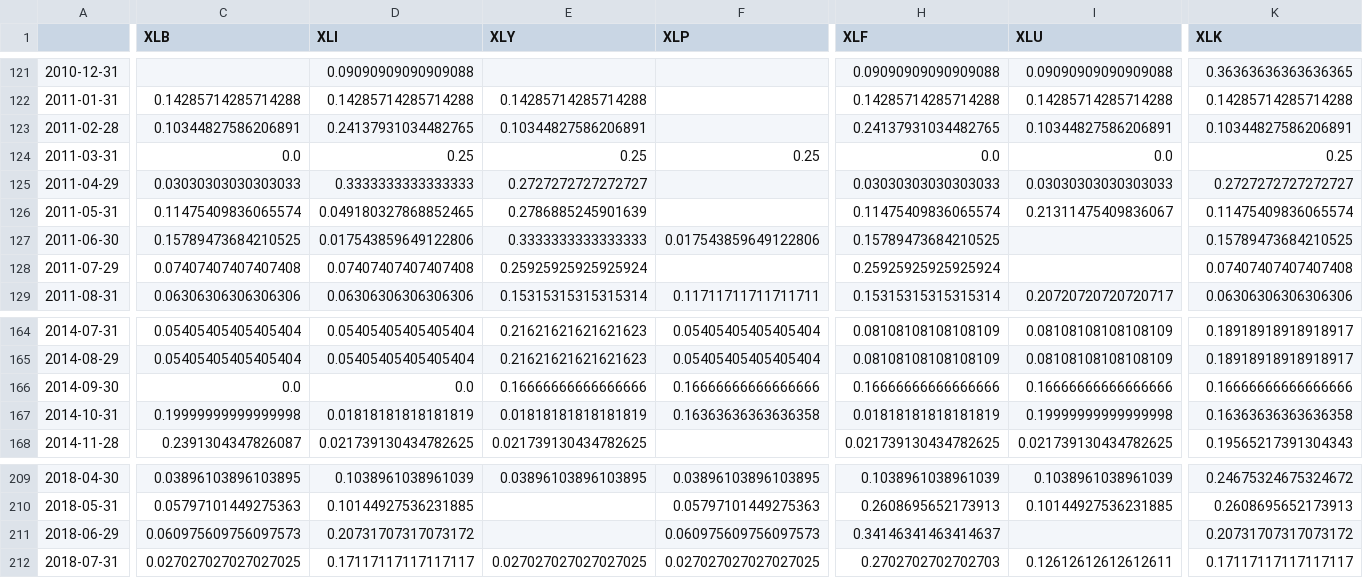
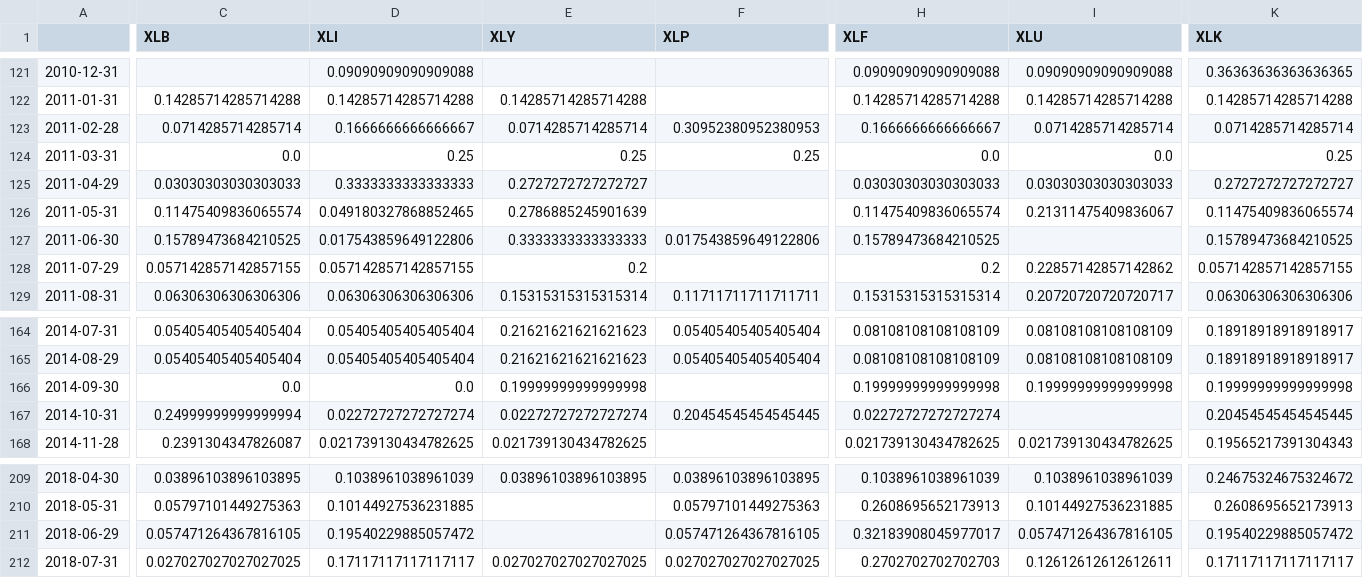
Before and after one commit to newbiecoder2017/GTAA, a CSV file: Sectors/weights_cash.csv, drawn as a sheet; only a part is shown, gaps mark what is left out; the diff covers the shown part only; the diff names each change by its address in the sheet, - before the commit and + after, or states it on an @@ line.

```diff
--- a/Sectors/weights_cash.csv
+++ b/Sectors/weights_cash.csv
-C123 (XLB): 0.10344827586206891
+C123 (XLB): 0.0714285714285714
-D123 (XLI): 0.24137931034482765
+D123 (XLI): 0.1666666666666667
-E123 (XLY): 0.10344827586206891
+E123 (XLY): 0.0714285714285714
-F123 (XLP): (empty)
+F123 (XLP): 0.30952380952380953
-H123 (XLF): 0.24137931034482765
+H123 (XLF): 0.1666666666666667
-I123 (XLU): 0.10344827586206891
+I123 (XLU): 0.0714285714285714
-K123 (XLK): 0.10344827586206891
+K123 (XLK): 0.0714285714285714
-C128 (XLB): 0.07407407407407408
+C128 (XLB): 0.057142857142857155
-D128 (XLI): 0.07407407407407408
+D128 (XLI): 0.057142857142857155
-E128 (XLY): 0.25925925925925924
+E128 (XLY): 0.2
-H128 (XLF): 0.25925925925925924
+H128 (XLF): 0.2
-I128 (XLU): (empty)
+I128 (XLU): 0.22857142857142862
-K128 (XLK): 0.07407407407407408
+K128 (XLK): 0.057142857142857155
-E166 (XLY): 0.16666666666666666
+E166 (XLY): 0.19999999999999998
-F166 (XLP): 0.16666666666666666
+F166 (XLP): (empty)
-H166 (XLF): 0.16666666666666666
+H166 (XLF): 0.19999999999999998
-I166 (XLU): 0.16666666666666666
+I166 (XLU): 0.19999999999999998
-K166 (XLK): 0.16666666666666666
+K166 (XLK): 0.19999999999999998
-C167 (XLB): 0.19999999999999998
+C167 (XLB): 0.24999999999999994
-D167 (XLI): 0.01818181818181819
+D167 (XLI): 0.02272727272727274
-E167 (XLY): 0.01818181818181819
+E167 (XLY): 0.02272727272727274
-F167 (XLP): 0.16363636363636358
+F167 (XLP): 0.20454545454545445
-H167 (XLF): 0.01818181818181819
+H167 (XLF): 0.02272727272727274
-I167 (XLU): 0.19999999999999998
+I167 (XLU): (empty)
-K167 (XLK): 0.16363636363636358
+K167 (XLK): 0.20454545454545445
-C211 (XLB): 0.060975609756097573
+C211 (XLB): 0.057471264367816105
-D211 (XLI): 0.20731707317073172
+D211 (XLI): 0.19540229885057472
-F211 (XLP): 0.060975609756097573
+F211 (XLP): 0.057471264367816105
-H211 (XLF): 0.34146341463414637
+H211 (XLF): 0.32183908045977017
-I211 (XLU): (empty)
+I211 (XLU): 0.057471264367816105
-K211 (XLK): 0.20731707317073172
+K211 (XLK): 0.19540229885057472
```
Also changed, not shown: 1 added row and 12 edited cells elsewhere in this file, Sectors/adj_close_sectors.csv, Sectors/cashscaler.csv, 16 other files.
